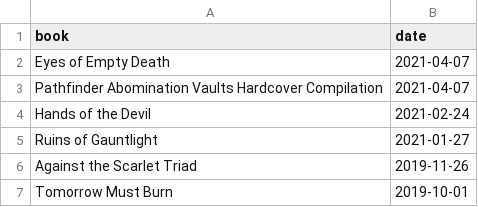
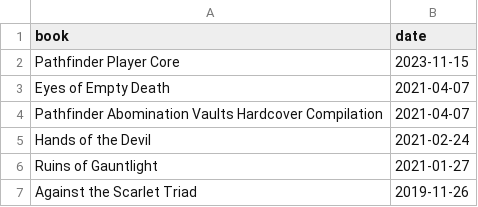
Before and after one commit to tunczyk101/Predictive-ML-in-TTRPG-game-design, a CSV file: training/books_with_dates.csv, drawn as a sheet; only a part is shown; the shorter side is filled out with more unchanged rows; the diff names each change by its address in the sheet, - before the commit and + after, or states it on an @@ line.

```diff
--- a/training/books_with_dates.csv
+++ b/training/books_with_dates.csv
+row 2: Pathfinder Player Core | 2023-11-15
```
Also changed, not shown: 14 other files.
